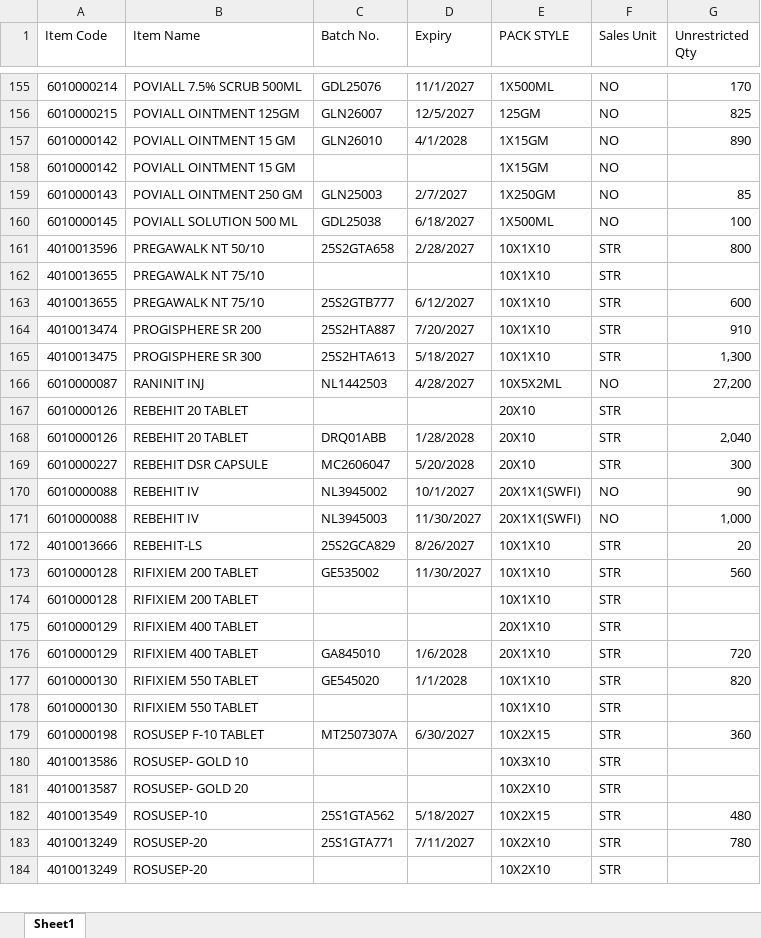
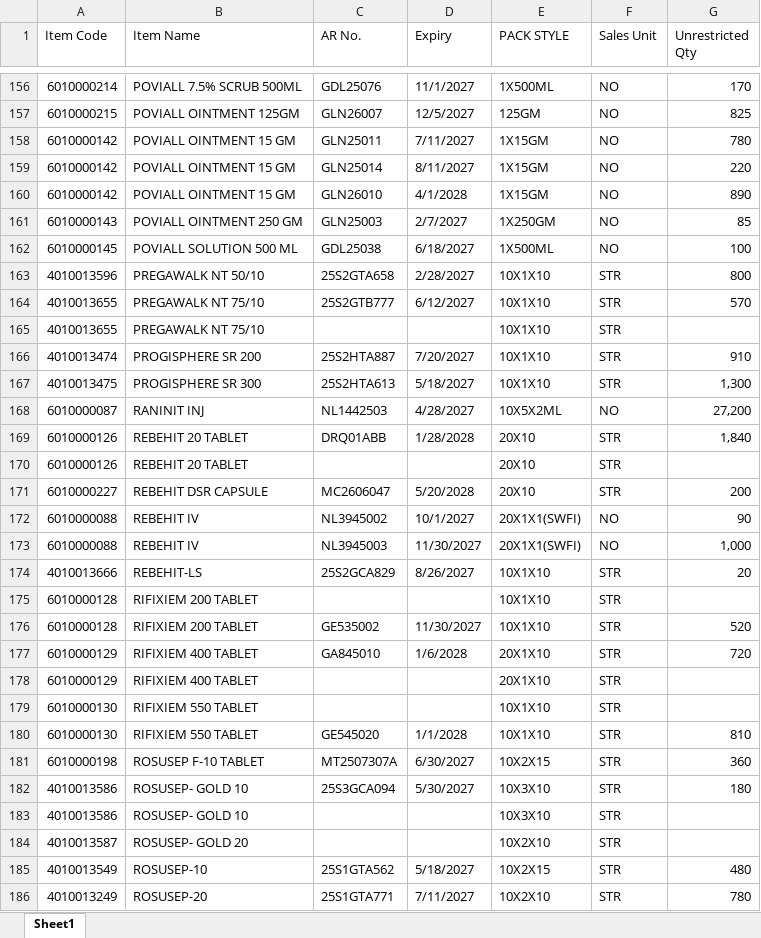
Before and after one commit to ishwarpharma/kemsyn, an Excel workbook: KSTOCK.xlsx, sheet Sheet1, drawn as a sheet; only a part is shown, gaps mark what is left out; the shorter side is filled out with more unchanged rows; values as stored, in another font and other column widths than the file's, no cell formats; removed rows and columns are numbered as before the commit, all else as after; the diff covers the shown part only; the diff names each change by its address in the sheet, - before the commit and + after, or states it on an @@ line.

Commit message:
Add files via upload

```diff
--- a/KSTOCK.xlsx (sheet Sheet1)
+++ b/KSTOCK.xlsx (sheet Sheet1)
-C1: Batch No.
+C1: AR No.
+row 158: 6010000142 | POVIALL OINTMENT 15 GM | GLN25011 | 7/11/2027 | 1X15GM | NO | 780
+row 159: 6010000142 | POVIALL OINTMENT 15 GM | GLN25014 | 8/11/2027 | 1X15GM | NO | 220
-row 158: 6010000142 | POVIALL OINTMENT 15 GM |  |  | 1X15GM | NO
+row 164: 4010013655 | PREGAWALK NT 75/10 | 25S2GTB777 | 6/12/2027 | 10X1X10 | STR | 570
-row 163: 4010013655 | PREGAWALK NT 75/10 | 25S2GTB777 | 6/12/2027 | 10X1X10 | STR | 600
+row 169: 6010000126 | REBEHIT 20 TABLET | DRQ01ABB | 1/28/2028 | 20X10 | STR | 1,840
-row 168: 6010000126 | REBEHIT 20 TABLET | DRQ01ABB | 1/28/2028 | 20X10 | STR | 2,040
-G171 (Unrestricted Qty): 300
+G171 (Unrestricted Qty): 200
-row 173: 6010000128 | RIFIXIEM 200 TABLET | GE535002 | 11/30/2027 | 10X1X10 | STR | 560
+row 176: 6010000128 | RIFIXIEM 200 TABLET | GE535002 | 11/30/2027 | 10X1X10 | STR | 520
@@ row 176 moved to row 177: 6010000129 @@
-row 177: 6010000130 | RIFIXIEM 550 TABLET | GE545020 | 1/1/2028 | 10X1X10 | STR | 820
+row 180: 6010000130 | RIFIXIEM 550 TABLET | GE545020 | 1/1/2028 | 10X1X10 | STR | 810
+row 182: 4010013586 | ROSUSEP- GOLD 10 | 25S3GCA094 | 5/30/2027 | 10X3X10 | STR | 180
```
Also changed, not shown: 12 added rows, 8 removed rows, 20 moved rows and 65 edited cells elsewhere in this sheet, cell formats.
